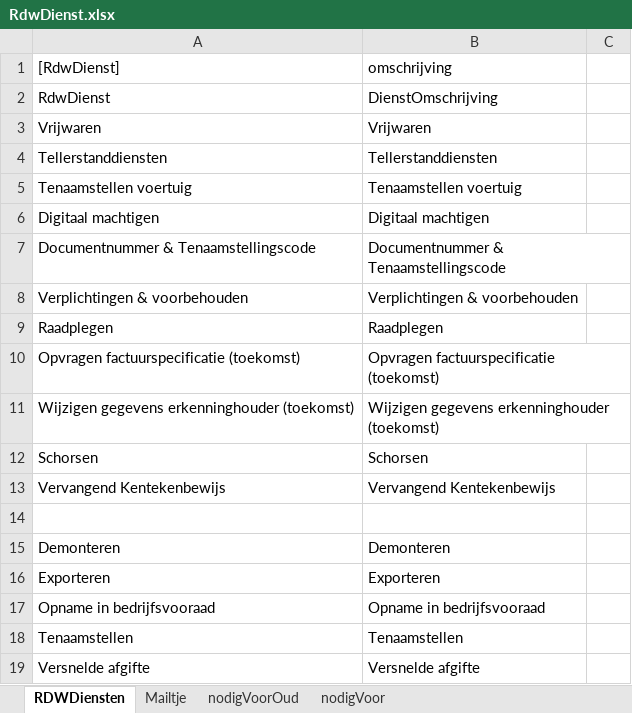
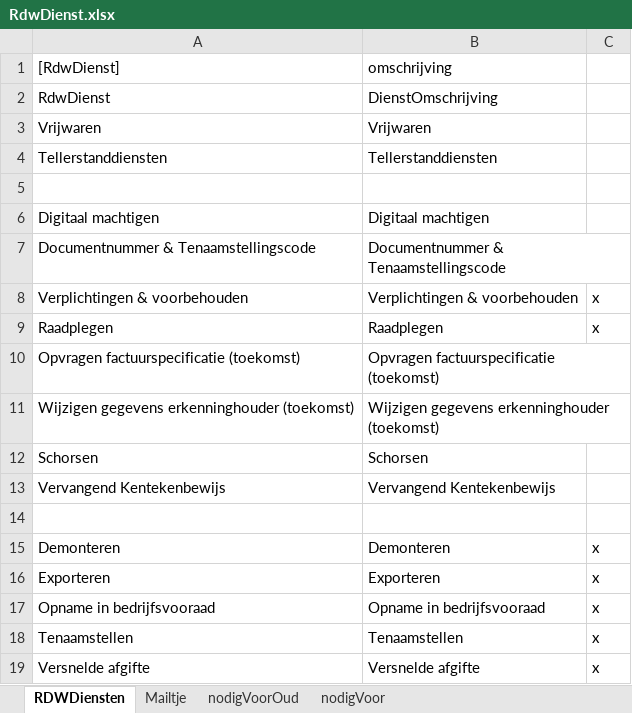
Before and after one commit to AmpersandTarski/ampersand-models, an Excel workbook: MDT/RollenEnBeheerdersPassen/RdwDienst.xlsx, sheet RDWDiensten, drawn as a sheet; values as stored, in another font and other column widths than the file's, no borders; the diff names each change by its address in the sheet, - before the commit and + after, or states it on an @@ line.

```diff
--- a/MDT/RollenEnBeheerdersPassen/RdwDienst.xlsx (sheet RDWDiensten)
+++ b/MDT/RollenEnBeheerdersPassen/RdwDienst.xlsx (sheet RDWDiensten)
-row 5: Tenaamstellen voertuig | Tenaamstellen voertuig
+row 5: (empty)
-C8:C9: (empty)
+C8:C9: x
-C15:C19: (empty)
+C15:C19: x
```
Also changed, not shown: 8 other files.
